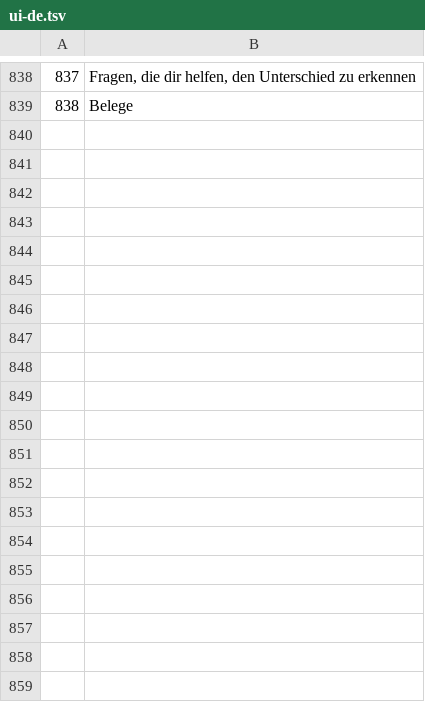
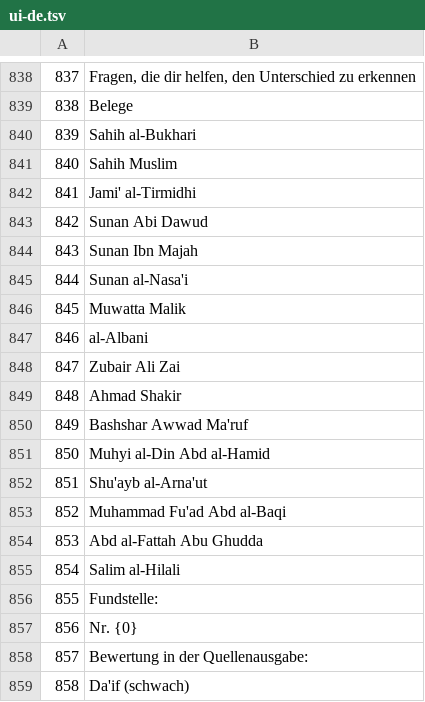
Before and after one commit to wajdim/Rif9atAlOswah, a TSV file: build/i18n/de/ui-de.tsv, drawn as a sheet; only a part is shown, gaps mark what is left out; the diff covers the shown part only.

```diff
--- a/build/i18n/de/ui-de.tsv
+++ b/build/i18n/de/ui-de.tsv
@@ -839 +839,21 @@
 838	Belege
+839	Sahih al-Bukhari
+840	Sahih Muslim
+841	Jami' al-Tirmidhi
+842	Sunan Abi Dawud
+843	Sunan Ibn Majah
+844	Sunan al-Nasa'i
+845	Muwatta Malik
+846	al-Albani
+847	Zubair Ali Zai
+848	Ahmad Shakir
+849	Bashshar Awwad Ma'ruf
+850	Muhyi al-Din Abd al-Hamid
+851	Shu'ayb al-Arna'ut
+852	Muhammad Fu'ad Abd al-Baqi
+853	Abd al-Fattah Abu Ghudda
+854	Salim al-Hilali
+855	Fundstelle:
+856	Nr. {0}
+857	Bewertung in der Quellenausgabe:
+858	Da'if (schwach)
```
Also changed, not shown: 14 added rows elsewhere in this file, build/i18n/bn/ui-bn.tsv, build/i18n/fa/ui-fa.tsv, 44 other files.
